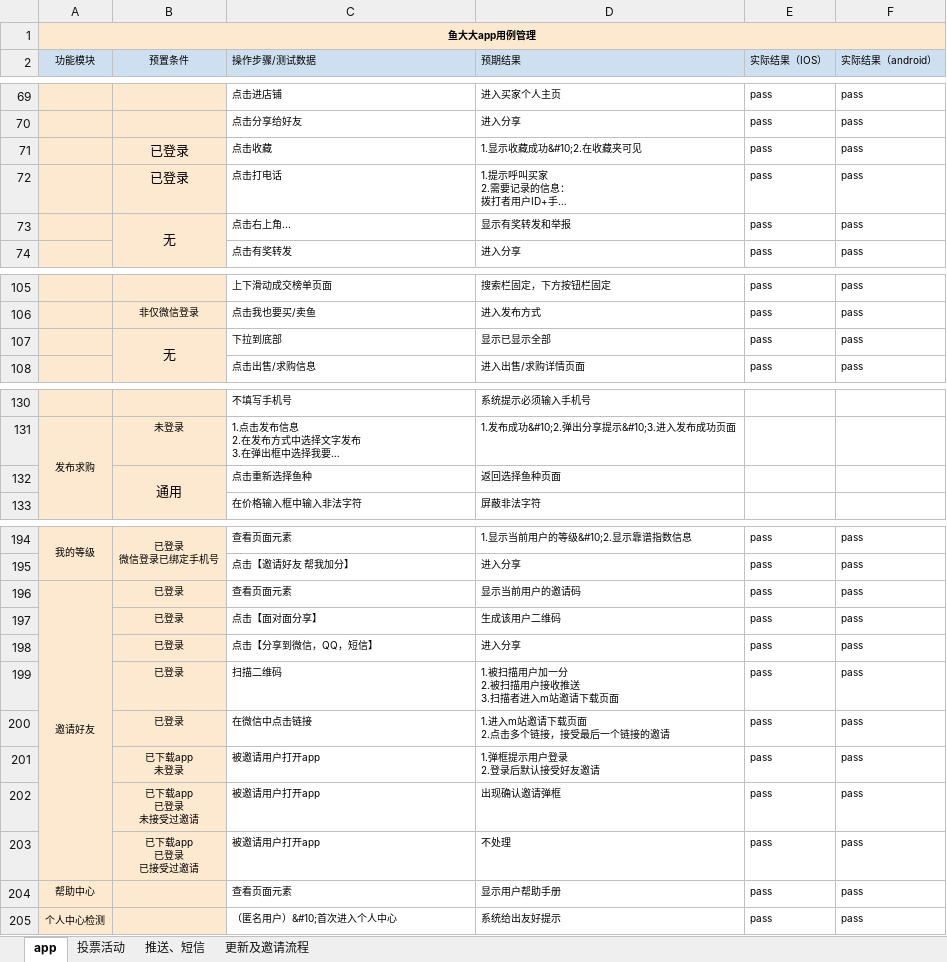
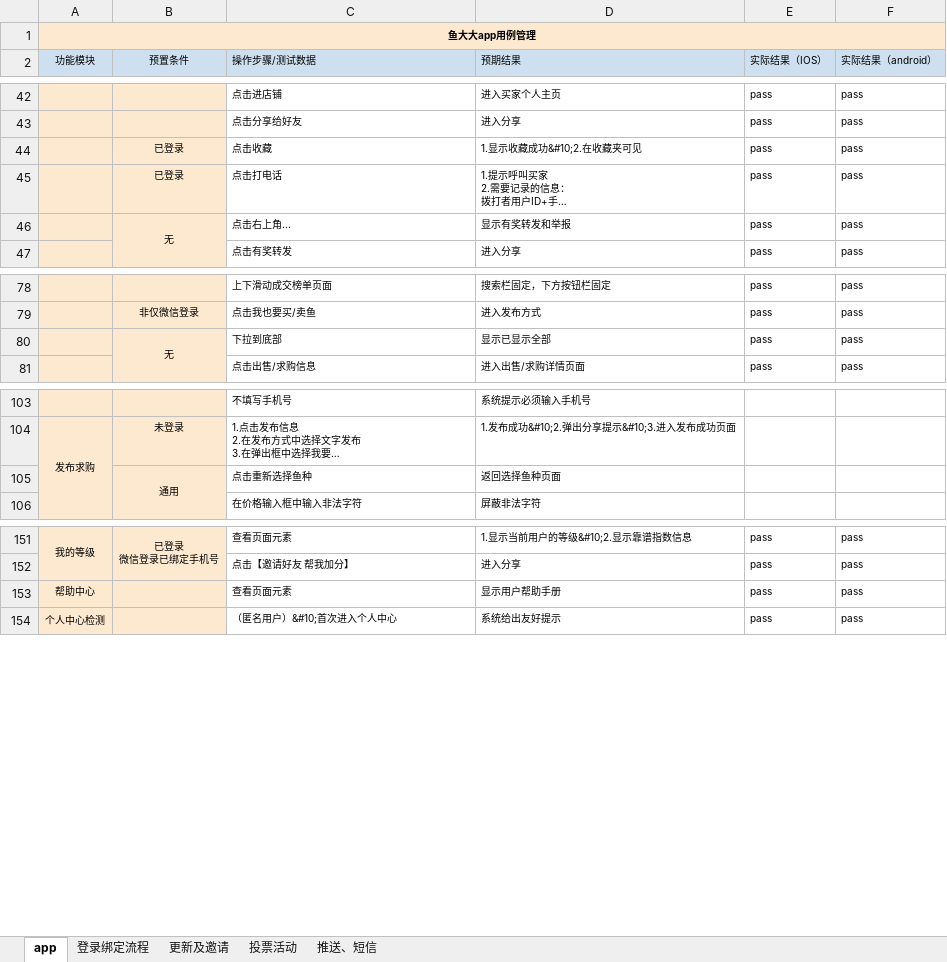
Before and after one commit to daisiyu/yudada_yongli, an Excel workbook: app测试用例.xlsx, sheet app, drawn as a sheet; only a part is shown, gaps mark what is left out; long unchanged cells end in …; values as stored, in another font and other column widths than the file's, no borders; removed rows and columns are numbered as before the commit, all else as after; ↵ is a line break in a cell; the diff covers the shown part only; the diff names each change by its address in the sheet, - before the commit and + after, or states it on an @@ line.

```diff
--- a/app测试用例.xlsx (sheet app)
+++ b/app测试用例.xlsx (sheet app)
-sheet tab: 更新及邀请流程
+sheet tab: 登录绑定流程
+sheet tab: 更新及邀请
@@ B44:B46 text size: smaller @@
@@ B80 text size: smaller @@
@@ B105 text size: smaller @@
-row 196: 邀请好友 | 已登录 | 查看页面元素 | 显示当前用户的邀请码 | pass | pass
-row 197:  | 已登录 | 点击【面对面分享】 | 生成该用户二维码 | pass | pass
-row 198:  | 已登录 | 点击【分享到微信，QQ，短信】 | 进入分享 | pass | pass
-row 199:  | 已登录 | 扫描二维码 | 1.被扫描用户加一分 ↵ 2.被扫描用户接收推送 ↵ 3.扫描者进入m站邀请下载页面 | pass | pass
-row 200:  | 已登录 | 在微信中点击链接 | 1.进入m站邀请下载页面 ↵ 2.点击多个链接，接受最后一个链接的邀请 | pass | pass
-row 201:  | 已下载app ↵ 未登录 | 被邀请用户打开app | 1.弹框提示用户登录 ↵ 2.登录后默认接受好友邀请 | pass | pass
-row 202:  | 已下载app ↵ 已登录 ↵ 未接受过邀请 | 被邀请用户打开app | 出现确认邀请弹框 | pass | pass
-row 203:  | 已下载app ↵ 已登录 ↵ 已接受过邀请 | 被邀请用户打开app | 不处理 | pass | pass
```
Also changed, not shown: 43 removed rows, 1 edited cell, cell formats and merged cells elsewhere in this sheet, 1 other file.
